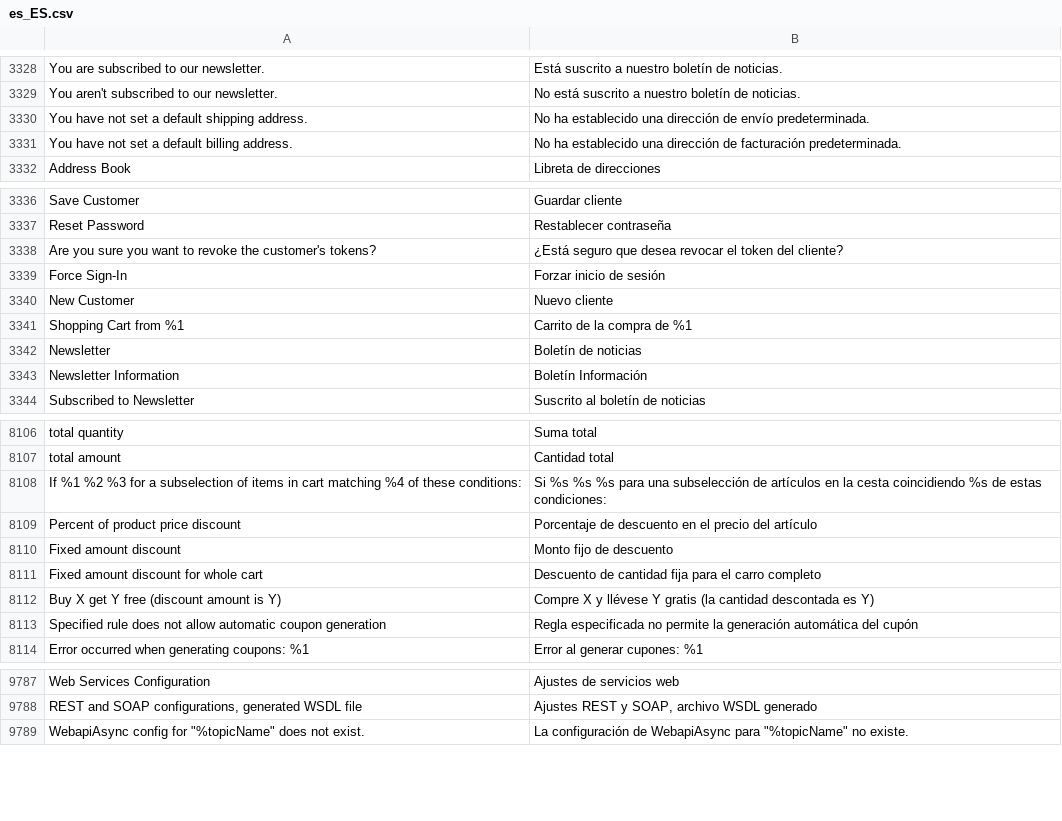
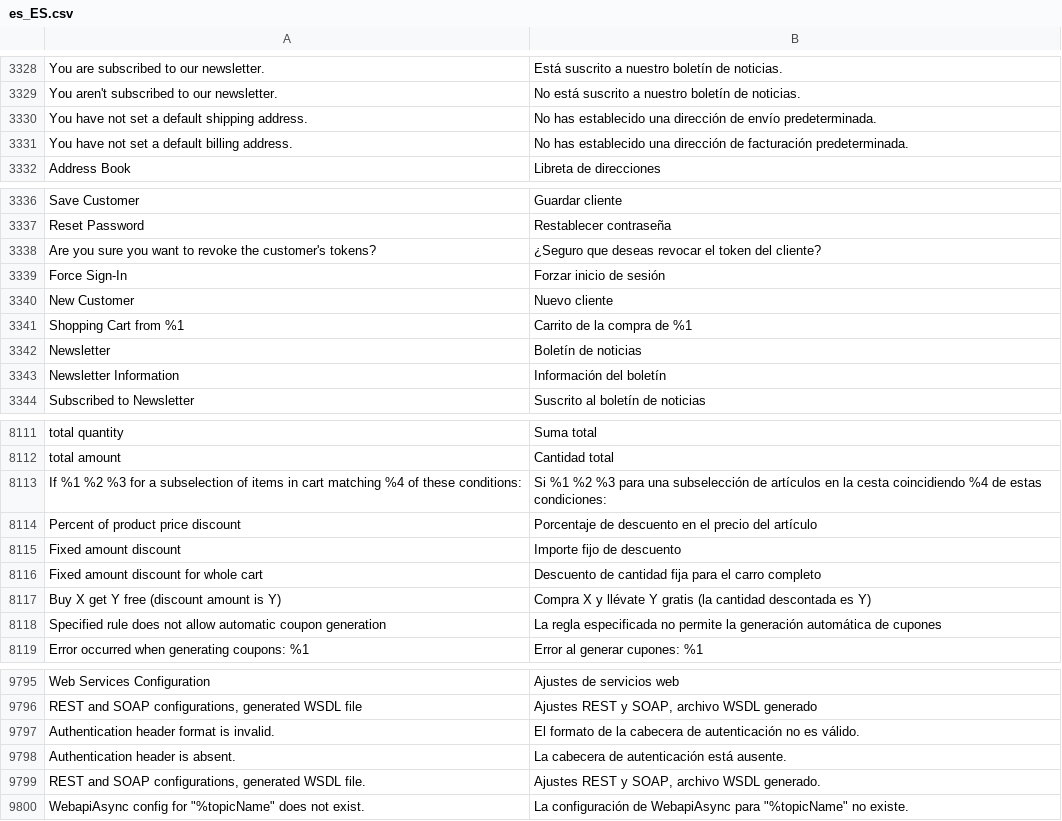
Before and after one commit to magento-l10n/language-es_ES, a CSV file: es_ES.csv, drawn as a sheet; only a part is shown, gaps mark what is left out; addresses are those after the commit; the diff covers the shown part only; the diff names each change by its address in the sheet, - before the commit and + after, or states it on an @@ line.

```diff
--- a/es_ES.csv
+++ b/es_ES.csv
-B3330: No ha establecido una…
+B3330: No has establecido una…
-B3331: No ha establecido una…
+B3331: No has establecido una…
-B3338: ¿Está seguro que desea revocar el…
+B3338: ¿Seguro que deseas revocar el…
-B3343: Boletín Información
+B3343: Información del boletín
-B8113: Si %s %s %s para una subselección de artículos en la cesta coincidiendo %s de estas…
+B8113: Si %1 %2 %3 para una subselección de artículos en la cesta coincidiendo %4 de estas…
-B8115: Monto fijo de descuento
+B8115: Importe fijo de descuento
-B8117: Compre X y llévese Y gratis…
+B8117: Compra X y llévate Y gratis…
-B8118: Regla especificada no permite la generación automática del cupón
+B8118: La regla especificada no permite la generación automática de cupones
+row 9797: Authentication header format is invalid. | El formato de la cabecera de autenticación no es válido.
+row 9798: Authentication header is absent. | La cabecera de autenticación está ausente.
+row 9799: REST and SOAP configurations, generated WSDL file. | Ajustes REST y SOAP, archivo WSDL generado.
```
Also changed, not shown: 9 added rows, 1 removed row, 1 moved row and 26 edited cells elsewhere in this file, 1 other file.
